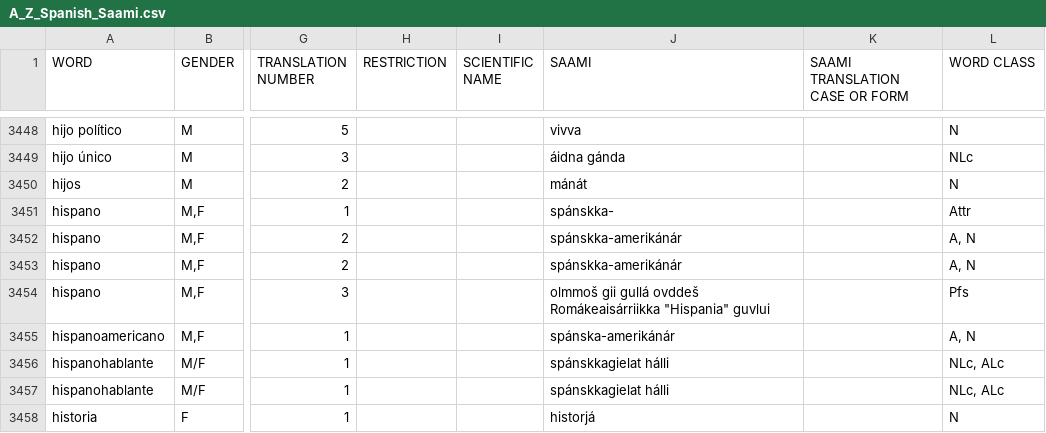
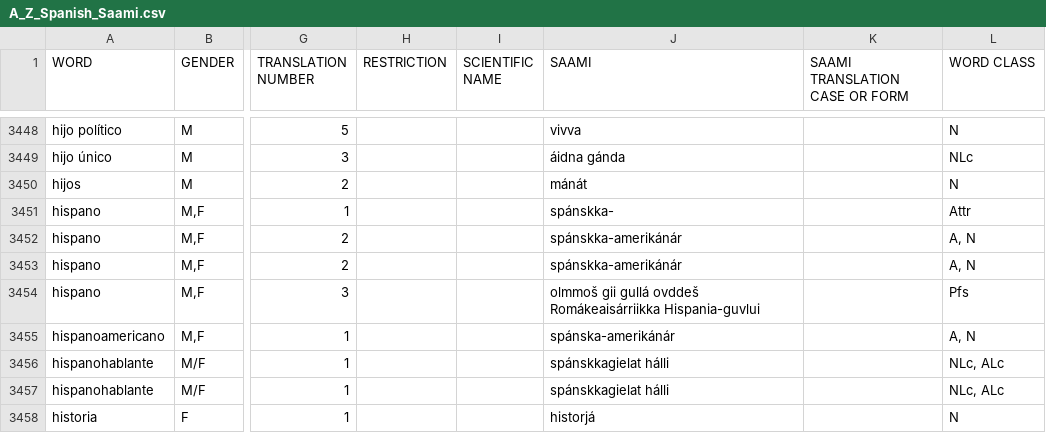
Before and after one commit to giellalt/dict-spa-sme, a CSV file: inc/A_Z_Spanish_Saami.csv, drawn as a sheet; only a part is shown, gaps mark what is left out; the diff names each change by its address in the sheet, - before the commit and + after, or states it on an @@ line.

Commit message:
Avoiding " in the dictionary for lexc convenience

```diff
--- a/inc/A_Z_Spanish_Saami.csv
+++ b/inc/A_Z_Spanish_Saami.csv
-J3454 (SAAMI): …ovddeš Romákeaisárriikka "Hispania" guvlui
+J3454 (SAAMI): …ovddeš Romákeaisárriikka Hispania-guvlui
```
